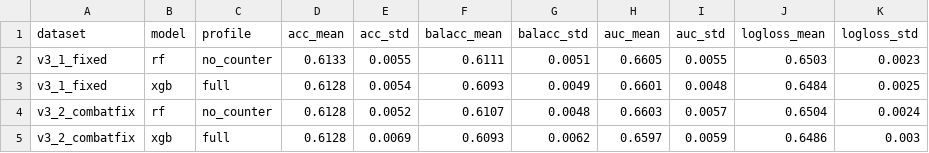
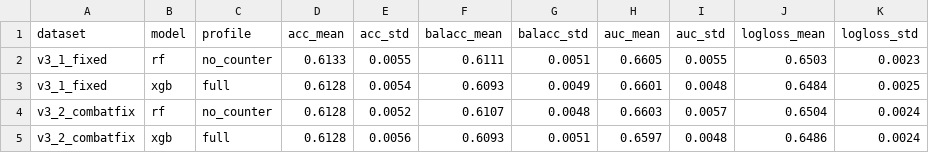
Before and after one commit to siegmound/ML_SC2, a CSV file: tables/final_full_multiseed_summary.csv, drawn as a sheet.

Commit message:
fix(B1): regenerate final multi-seed table with population std from saved runs

```diff
--- a/tables/final_full_multiseed_summary.csv
+++ b/tables/final_full_multiseed_summary.csv
@@ -4,2 +4,2 @@ v3_1_fixed,xgb,full,0.6128,0.0054,0.6093,0.0049,0.6601,0.0048,0.6484,0.0025
 v3_2_combatfix,rf,no_counter,0.6128,0.0052,0.6107,0.0048,0.6603,0.0057,0.6504,0.0024
-v3_2_combatfix,xgb,full,0.6128,0.0069,0.6093,0.0062,0.6597,0.0059,0.6486,0.003
+v3_2_combatfix,xgb,full,0.6128,0.0056,0.6093,0.0051,0.6597,0.0048,0.6486,0.0024
```
